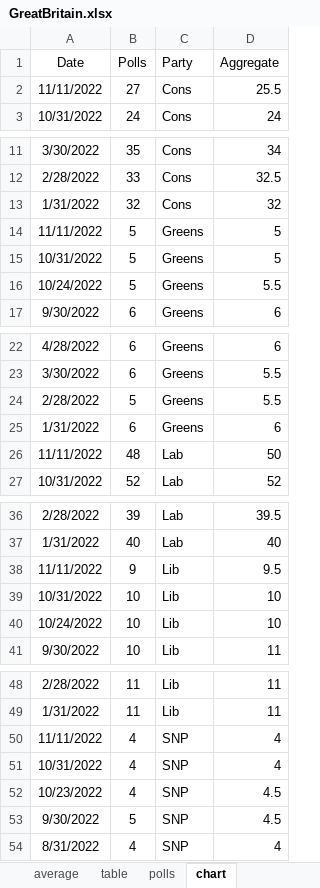
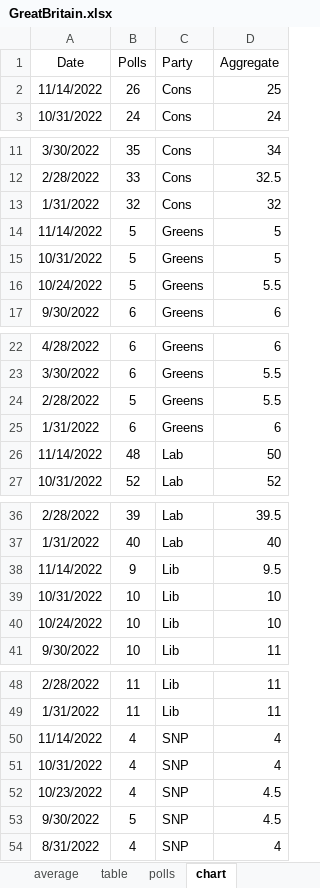
Before and after one commit to kaejames/kaejames.github.io, an Excel workbook: GreatBritain.xlsx, sheet chart, drawn as a sheet; only a part is shown, gaps mark what is left out; values as stored, in another font and other column widths than the file's, no borders; removed rows and columns are numbered as before the commit, all else as after; the diff names each change by its address in the sheet, - before the commit and + after, or states it on an @@ line.

```diff
--- a/GreatBritain.xlsx (sheet chart)
+++ b/GreatBritain.xlsx (sheet chart)
-row 2: 11/11/2022 | 27 | Cons | 25.5
+row 2: 11/14/2022 | 26 | Cons | 25
-A14 (Date): 11/11/2022
+A14 (Date): 11/14/2022
-A26 (Date): 11/11/2022
+A26 (Date): 11/14/2022
-A38 (Date): 11/11/2022
+A38 (Date): 11/14/2022
-A50 (Date): 11/11/2022
+A50 (Date): 11/14/2022
```
Also changed, not shown: sheet polls, 3 other files.
